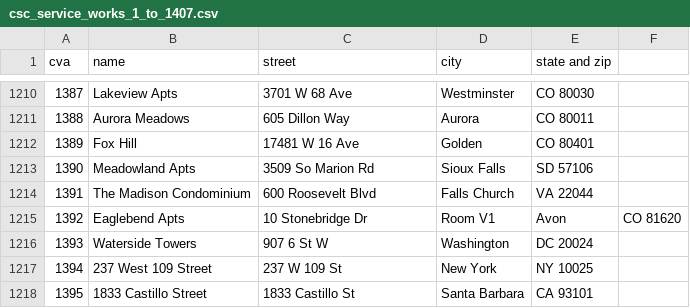
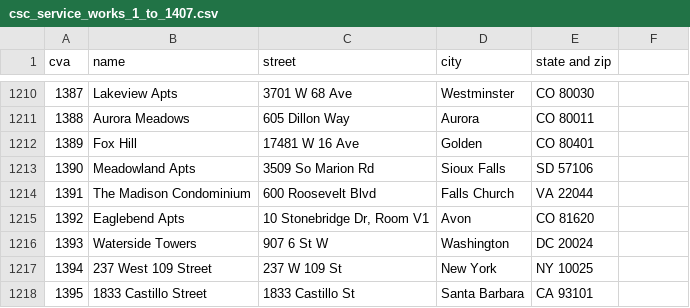
Before and after one commit to emma-k-alexandra/Laundry-IDs, a CSV file: output/csc_service_works_1_to_1407.csv, drawn as a sheet; only a part is shown, gaps mark what is left out.

Commit message:
Update csc_service_works_1_to_1407.csv

```diff
--- a/output/csc_service_works_1_to_1407.csv
+++ b/output/csc_service_works_1_to_1407.csv
@@ -1214,3 +1214,3 @@ cva,name,street,city,state and zip
 1391,The Madison Condominium,600 Roosevelt Blvd,Falls Church, VA 22044
-1392,Eaglebend Apts,10 Stonebridge Dr, Room V1,Avon, CO 81620
+1392,Eaglebend Apts,"10 Stonebridge Dr, Room V1",Avon, CO 81620
 1393,Waterside Towers,907 6 St W,Washington, DC 20024
```
